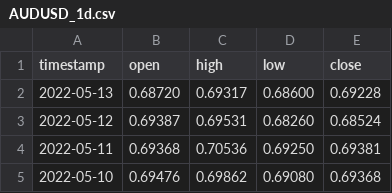
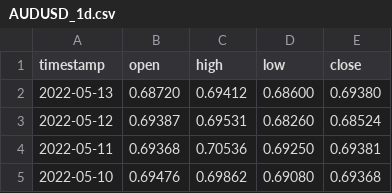
Before and after one commit to MagicMoleMM/FxIndicator, a CSV file: Data_fx/AUDUSD_1d.csv, drawn as a sheet; only a part is shown.

```diff
--- a/Data_fx/AUDUSD_1d.csv
+++ b/Data_fx/AUDUSD_1d.csv
@@ -1,3 +1,3 @@
 timestamp,open,high,low,close
-2022-05-13,0.68720,0.69317,0.68600,0.69228
+2022-05-13,0.68720,0.69412,0.68600,0.69380
 2022-05-12,0.69387,0.69531,0.68260,0.68524
```
Also changed, not shown: Data_fx/AUDUSD_1h.csv, Data_fx/EURUSD_1d.csv, 15 other files.
